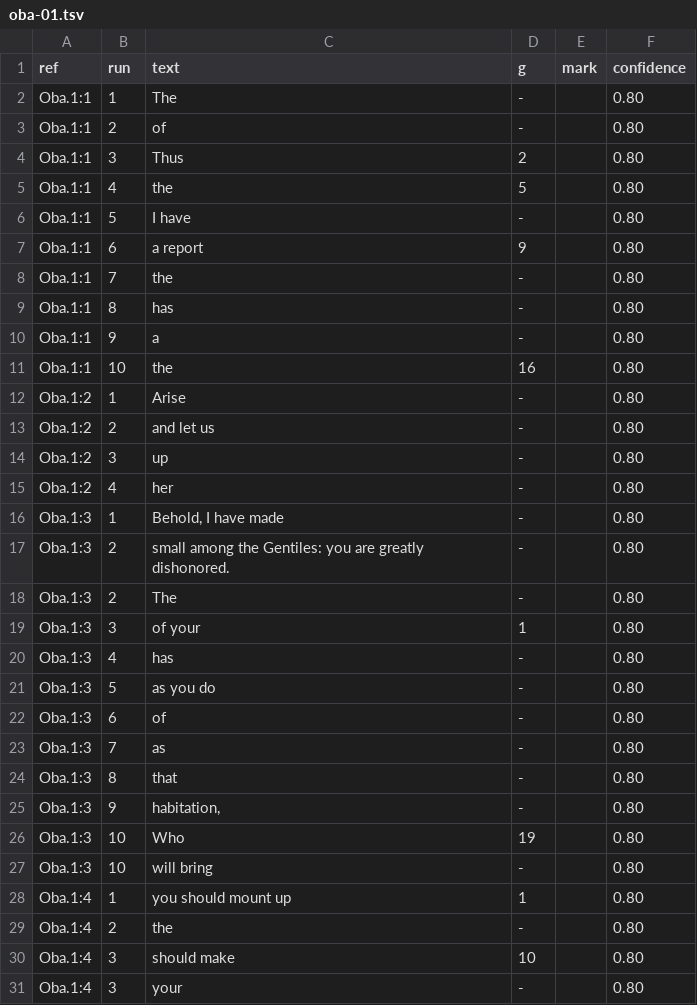
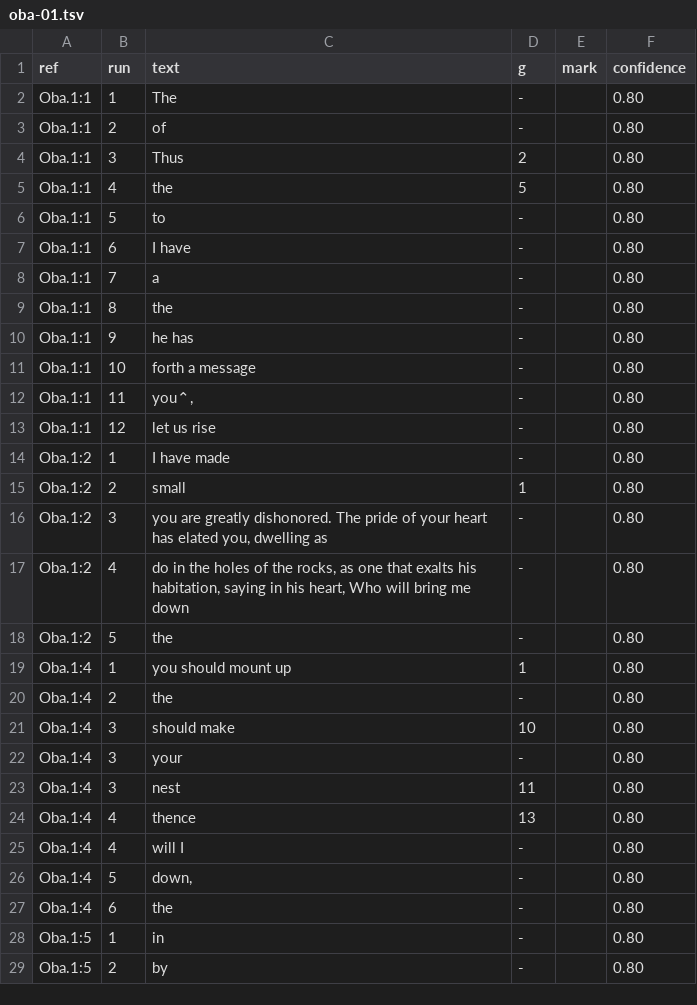
Before and after one commit to Jonathan-A-White/lampas, a TSV file: data/lxx/align/oba-01.tsv, drawn as a sheet; only a part is shown; the shorter side is filled out with more unchanged rows; the diff covers the shown part only.

```diff
--- a/data/lxx/align/oba-01.tsv
+++ b/data/lxx/align/oba-01.tsv
@@ -5,24 +5,15 @@ Oba.1:1	3	Thus	2		0.80
 Oba.1:1	4	the	5		0.80
-Oba.1:1	5	I have	-		0.80
-Oba.1:1	6	a report	9		0.80
-Oba.1:1	7	the	-		0.80
-Oba.1:1	8	has	-		0.80
-Oba.1:1	9	a	-		0.80
-Oba.1:1	10	the	16		0.80
-Oba.1:2	1	Arise	-		0.80
-Oba.1:2	2	and let us	-		0.80
-Oba.1:2	3	up	-		0.80
-Oba.1:2	4	her	-		0.80
-Oba.1:3	1	Behold, I have made	-		0.80
-Oba.1:3	2	small among the Gentiles: you are greatly dishonored.	-		0.80
-Oba.1:3	2	The	-		0.80
-Oba.1:3	3	of your	1		0.80
-Oba.1:3	4	has	-		0.80
-Oba.1:3	5	as you do	-		0.80
-Oba.1:3	6	of	-		0.80
-Oba.1:3	7	as	-		0.80
-Oba.1:3	8	that	-		0.80
-Oba.1:3	9	habitation,	-		0.80
-Oba.1:3	10	Who	19		0.80
-Oba.1:3	10	will bring	-		0.80
+Oba.1:1	5	to	-		0.80
+Oba.1:1	6	I have	-		0.80
+Oba.1:1	7	a	-		0.80
+Oba.1:1	8	the	-		0.80
+Oba.1:1	9	he has	-		0.80
+Oba.1:1	10	forth a message	-		0.80
+Oba.1:1	11	you⌃,	-		0.80
+Oba.1:1	12	let us rise	-		0.80
+Oba.1:2	1	I have made	-		0.80
+Oba.1:2	2	small	1		0.80
+Oba.1:2	3	you are greatly dishonored. The pride of your heart has elated you, dwelling as	-		0.80
+Oba.1:2	4	do in the holes of the rocks, as one that exalts his habitation, saying in his heart, Who will bring me down	-		0.80
+Oba.1:2	5	the	-		0.80
 Oba.1:4	1	you should mount up	1		0.80
```
Also changed, not shown: 4 added rows, 7 removed rows and 3 edited cells elsewhere in this file, 6 other files.
